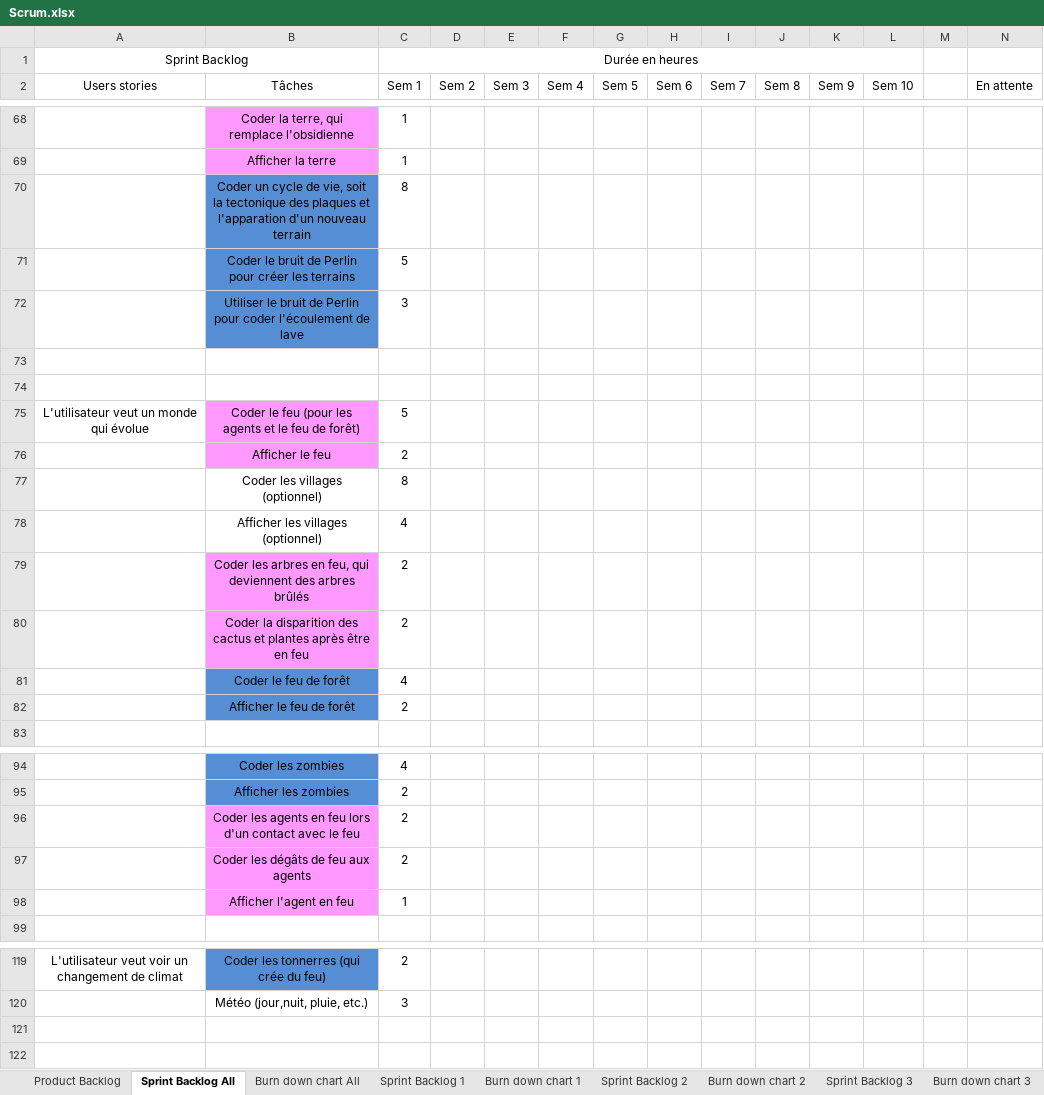
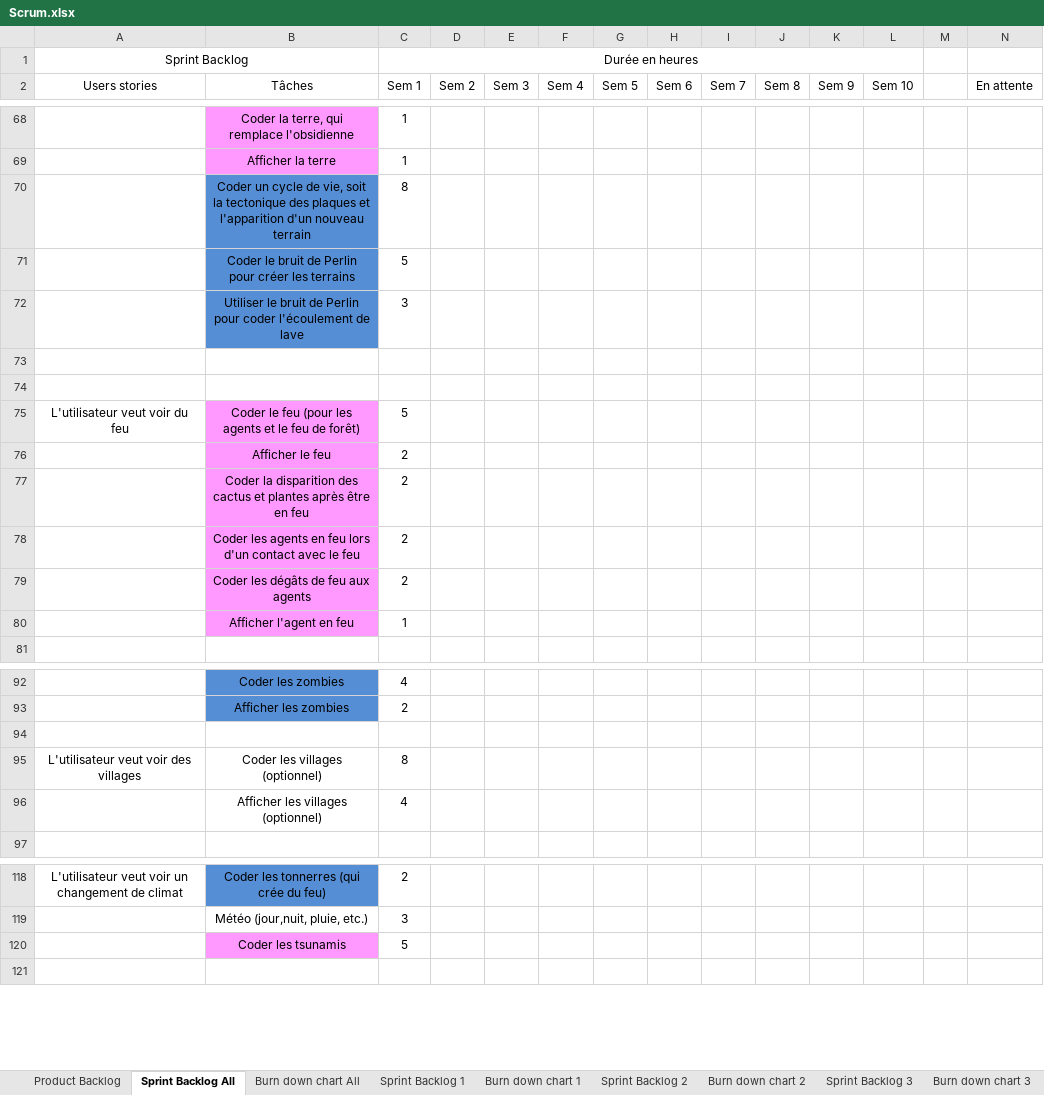
Before and after one commit to RiichD/WorldOfSprites, an Excel workbook: rapports/Scrum.xlsx, sheet Sprint Backlog All, drawn as a sheet; only a part is shown, gaps mark what is left out; values as stored, in another font and other column widths than the file's, no borders; removed rows and columns are numbered as before the commit, all else as after; rows hold the shown columns only; the diff covers the shown part only; the diff names each change by its address in the sheet, - before the commit and + after, or states it on an @@ line.

```diff
--- a/rapports/Scrum.xlsx (sheet Sprint Backlog All)
+++ b/rapports/Scrum.xlsx (sheet Sprint Backlog All)
-B70 (Tâches): …plaques et l'apparation d'un nouveau…
+B70 (Tâches): …plaques et l'apparition d'un nouveau…
-A75 (Users stories): L'utilisateur veut un monde qui évolue
+A75 (Users stories): L'utilisateur veut voir du feu
-row 77:  | Coder les villages (optionnel) | 8
@@ row 79 moved to row 132: Coder les arbres en feu, qui deviennent … @@
-row 81:  | Coder le feu de forêt | 4
@@ row 82 moved to row 131: Afficher le feu de forêt @@
+row 78:  | Coder les agents en feu lors d'un contact avec le feu | 2
@@ row 97 moved to row 79: Coder les dégâts de feu aux agents @@
@@ row 98 moved to row 80: Afficher l'agent en feu @@
-row 94:  | Coder les agents en feu lors d'un contact avec le feu | 2
+row 94: (empty)
-B94 fill: #FF99FF
+B94 fill: none
+row 95: L'utilisateur veut voir des villages | Coder les villages (optionnel) | 8
@@ row 78 moved to row 96: Afficher les villages (optionnel) @@
-row 120: (empty)
+row 120:  | Coder les tsunamis | 5
-B120 fill: none
+B120 fill: #FF99FF
```
Also changed, not shown: 4 added rows, 1 edited cell and cell formats elsewhere in this sheet, sheet Sprint Backlog 3, sheet Sprint Backlog 2, sheet Sprint Backlog 1, sheet Product Backlog, charts or pictures, 1 other file.
